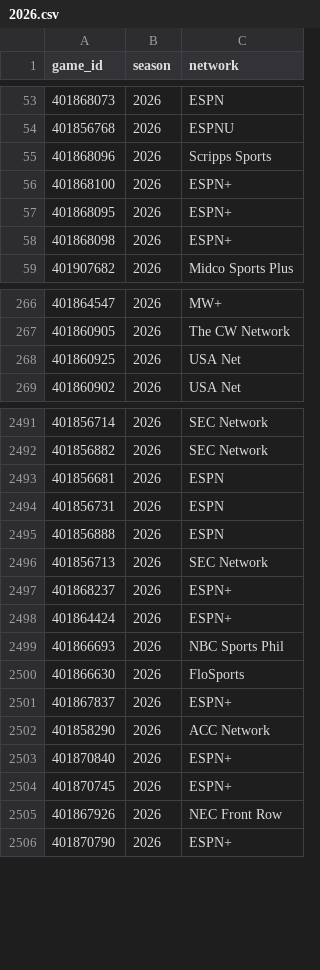
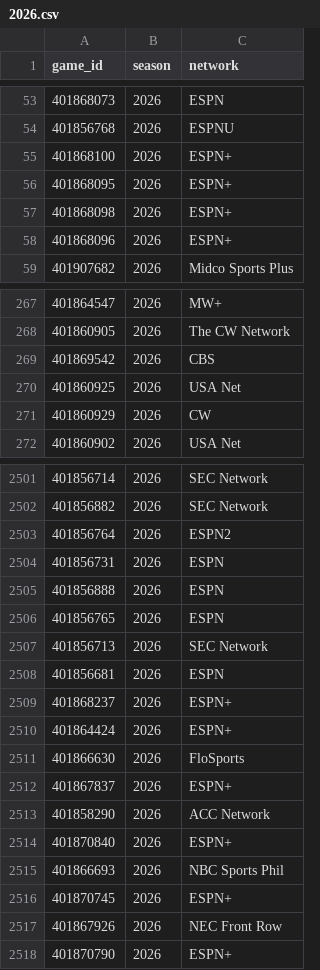
Before and after one commit to Jono-bit-trade/jonos-picks, a CSV file: data/media/2026.csv, drawn as a sheet; only a part is shown, gaps mark what is left out; the diff covers the shown part only.

```diff
--- a/data/media/2026.csv
+++ b/data/media/2026.csv
@@ -54,3 +54,2 @@ game_id,season,network
 401856768,2026,ESPNU
-401868096,2026,Scripps Sports
 401868100,2026,ESPN+
@@ -58,2 +57,3 @@ game_id,season,network
 401868098,2026,ESPN+
+401868096,2026,ESPN+
 401907682,2026,Midco Sports Plus
@@ -267,3 +268,5 @@ game_id,season,network
 401860905,2026,The CW Network
+401869542,2026,CBS
 401860925,2026,USA Net
+401860929,2026,CW
 401860902,2026,USA Net
@@ -2492,9 +2502,10 @@ game_id,season,network
 401856882,2026,SEC Network
-401856681,2026,ESPN
+401856764,2026,ESPN2
 401856731,2026,ESPN
 401856888,2026,ESPN
+401856765,2026,ESPN
 401856713,2026,SEC Network
+401856681,2026,ESPN
 401868237,2026,ESPN+
 401864424,2026,ESPN+
-401866693,2026,NBC Sports Phil
 401866630,2026,FloSports
@@ -2503,2 +2514,3 @@ game_id,season,network
 401870840,2026,ESPN+
+401866693,2026,NBC Sports Phil
 401870745,2026,ESPN+
```
Also changed, not shown: 12 added rows, 52 moved rows and 1 edited cell elsewhere in this file, data/games/2026.csv, data/lines/2026.csv.
